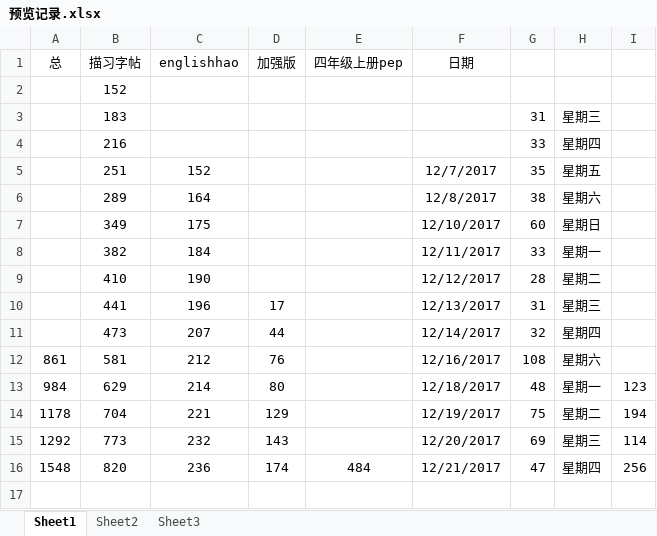
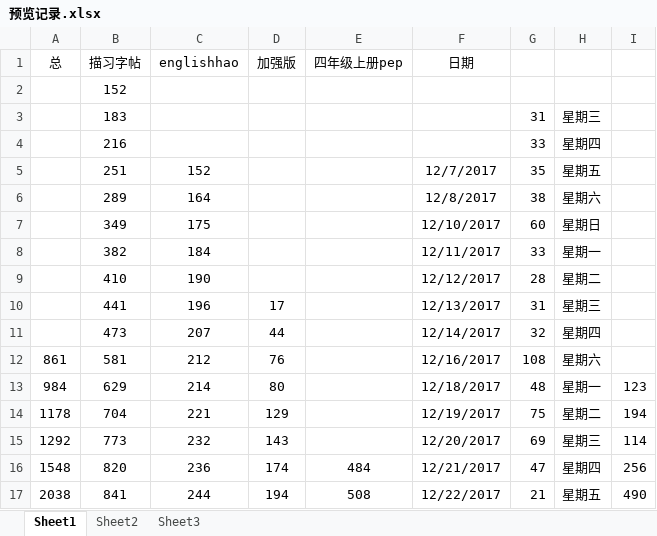
Before and after one commit to haowenbiao/AndroidProject, an Excel workbook: englishhao/预览记录.xlsx, sheet Sheet1, drawn as a sheet; values as stored, in another font and other column widths than the file's, no borders; the diff names each change by its address in the sheet, - before the commit and + after, or states it on an @@ line.

```diff
--- a/englishhao/预览记录.xlsx (sheet Sheet1)
+++ b/englishhao/预览记录.xlsx (sheet Sheet1)
+row 17: 2038 | 841 | 244 | 194 | 508 | 12/22/2017 | 21 | 星期五 | 490
```
Also changed, not shown: 2 other files.
